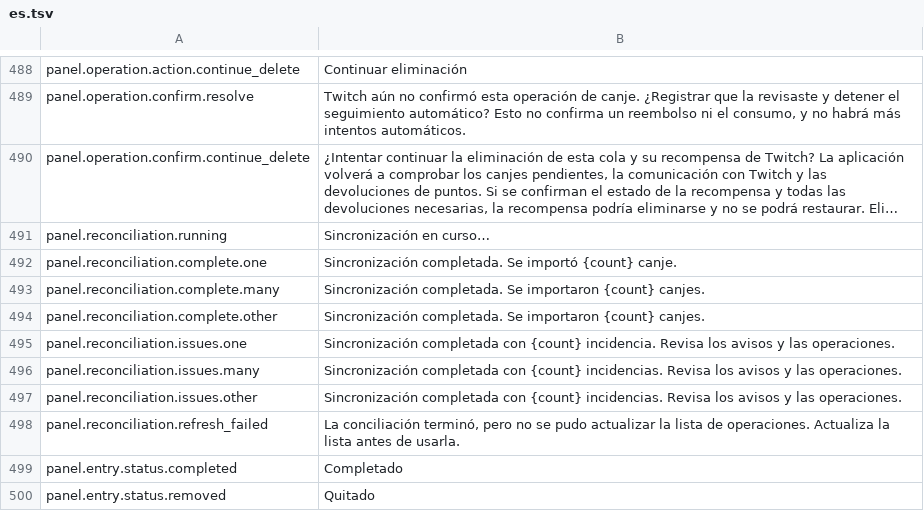
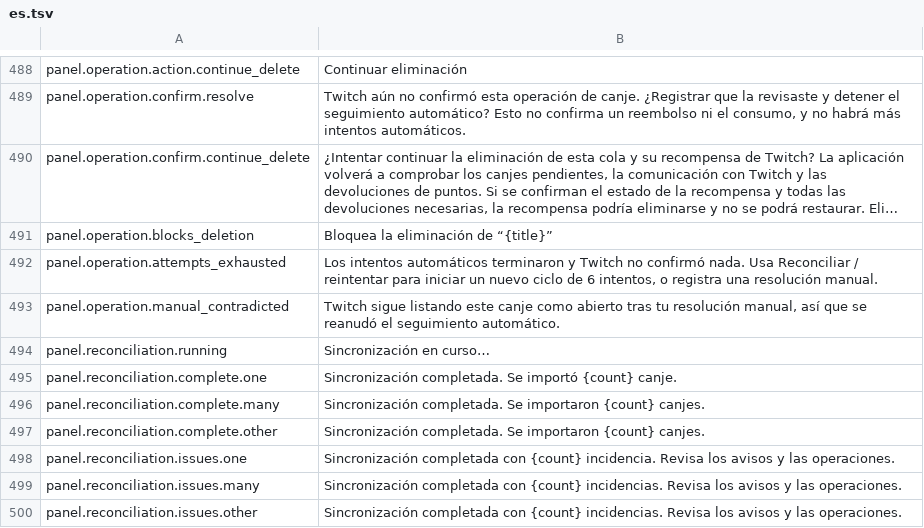
Before and after one commit to gustavo8000br/subarushogun_gi_twich_bot, a TSV file: apps/shared/localization/catalogs/panel/es.tsv, drawn as a sheet; only a part is shown, gaps mark what is left out; the shorter side is filled out with more unchanged rows; long unchanged cells end in …; the diff names each change by its address in the sheet, - before the commit and + after, or states it on an @@ line.

```diff
--- a/apps/shared/localization/catalogs/panel/es.tsv
+++ b/apps/shared/localization/catalogs/panel/es.tsv
+row 491: panel.operation.blocks_deletion | Bloquea la eliminación de “{title}”
+row 492: panel.operation.attempts_exhausted | Los intentos automáticos terminaron y Twitch no confirmó nada. Usa Reconciliar / reintentar para iniciar un nuevo ciclo de 6 intentos, o registra una resolución manual.
+row 493: panel.operation.manual_contradicted | Twitch sigue listando este canje como abierto tras tu resolución manual, así que se reanudó el seguimiento automático.
```
Also changed, not shown: apps/shared/localization/catalogs/panel/en.tsv, apps/shared/localization/catalogs/panel/pt-BR.tsv, 24 other files.
